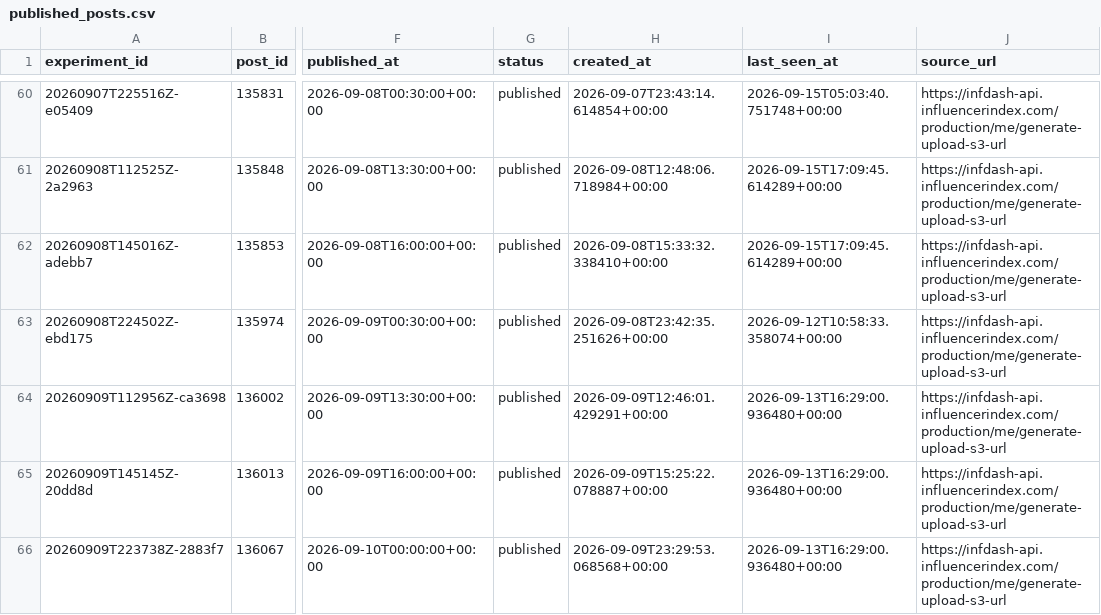
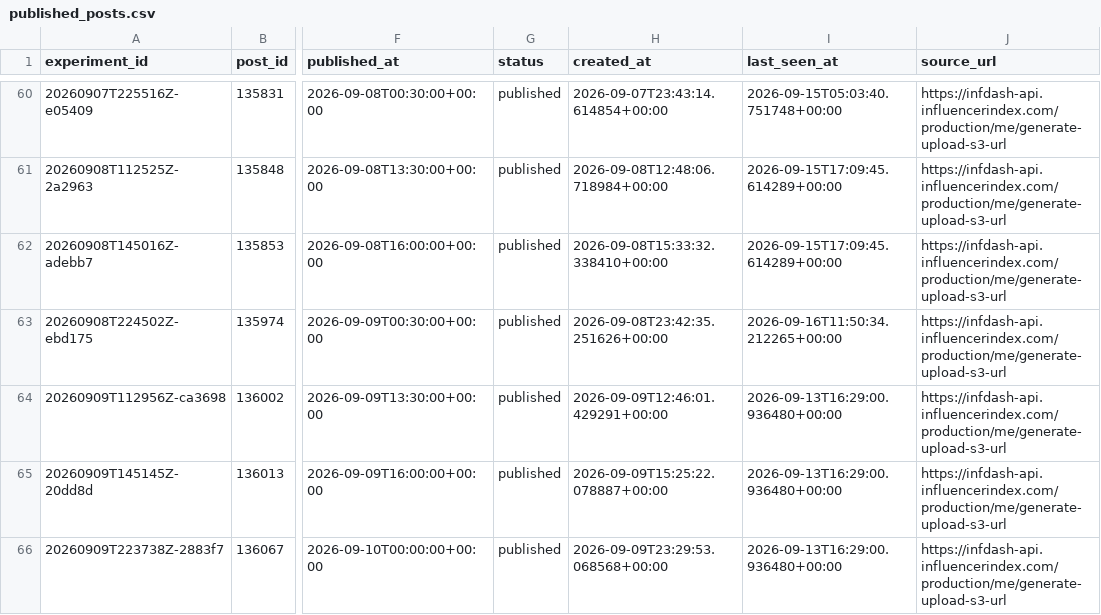
Before and after one commit to Wahb-tech/video-pipeline, a CSV file: data/published_posts.csv, drawn as a sheet; only a part is shown, gaps mark what is left out; the diff names each change by its address in the sheet, - before the commit and + after, or states it on an @@ line.

```diff
--- a/data/published_posts.csv
+++ b/data/published_posts.csv
-I63 (last_seen_at): 2026-09-12T10:58:33.358074+00:00
+I63 (last_seen_at): 2026-09-16T11:50:34.212265+00:00
```
Also changed, not shown: data/metric_snapshots.csv, 2 other files.
